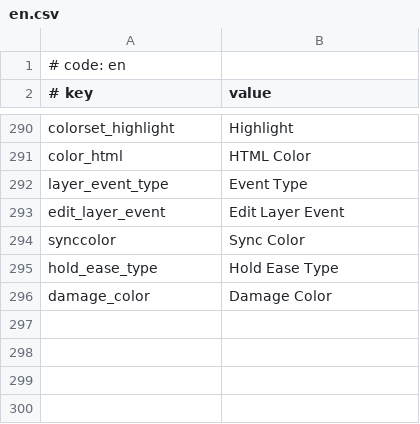
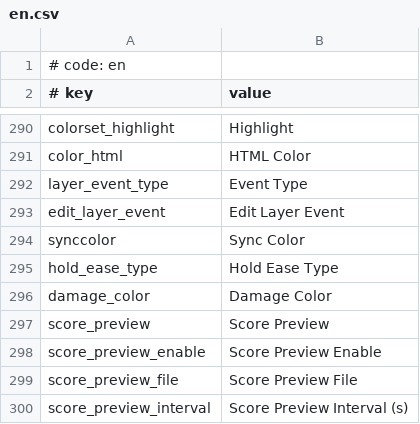
Before and after one commit to NekoAnlu/MikuMikuWorld4CC_TougekiEdit, a CSV file: MikuMikuWorld/res/i18n/en.csv, drawn as a sheet; only a part is shown, gaps mark what is left out; the diff names each change by its address in the sheet, - before the commit and + after, or states it on an @@ line.

Commit message:
Add: Score Preview

```diff
--- a/MikuMikuWorld/res/i18n/en.csv
+++ b/MikuMikuWorld/res/i18n/en.csv
+row 297: score_preview | Score Preview
+row 298: score_preview_enable | Score Preview Enable
+row 299: score_preview_file | Score Preview File
+row 300: score_preview_interval | Score Preview Interval (s)
```
Also changed, not shown: 7 other files.
